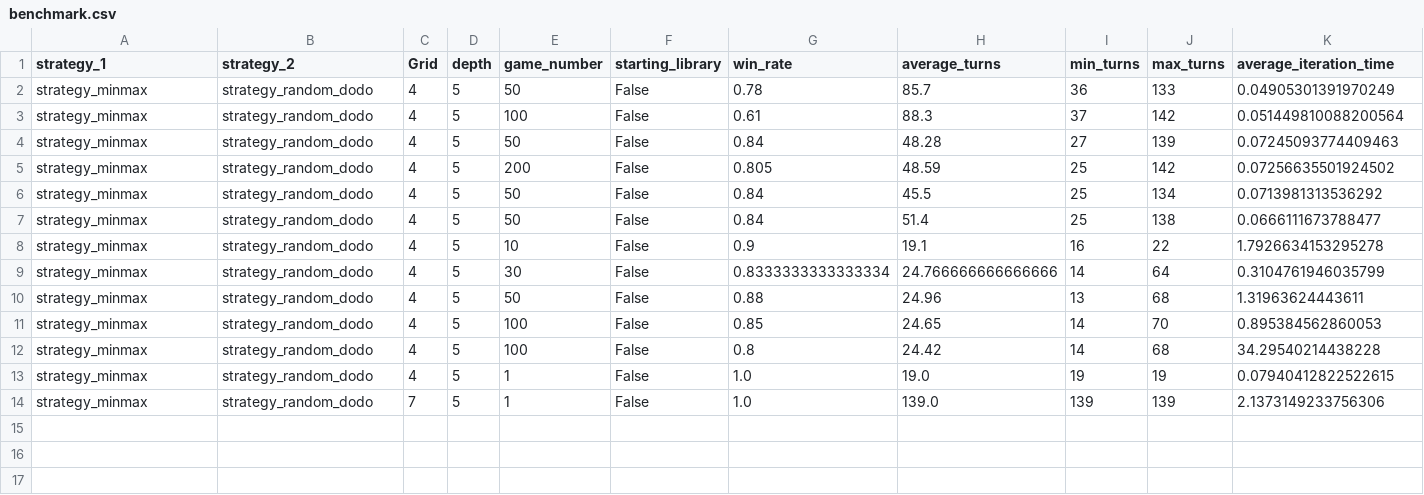
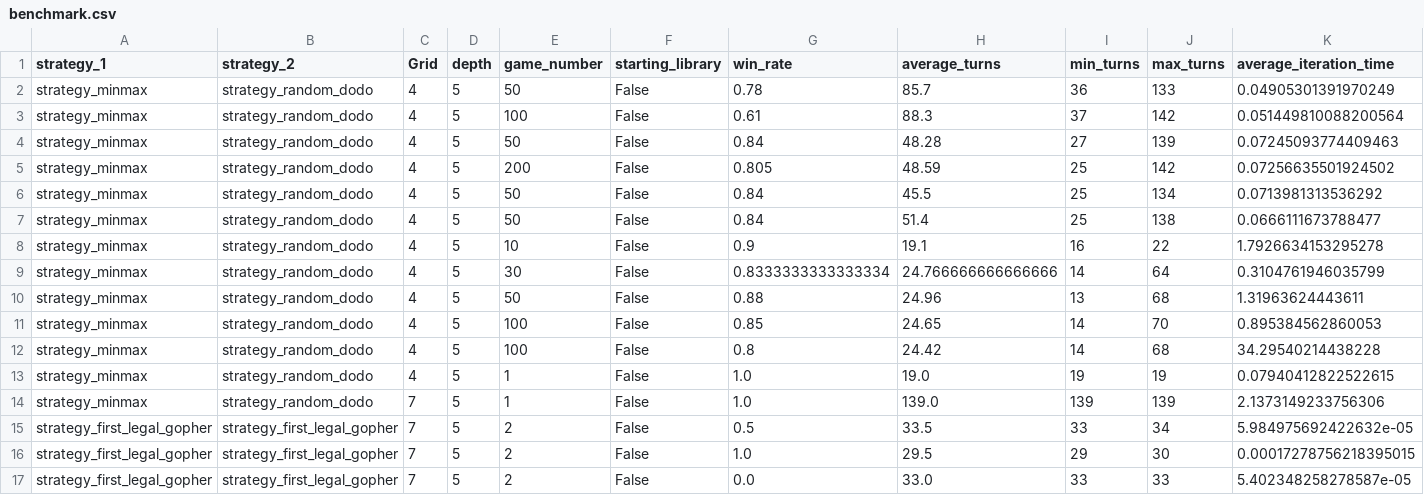
Before and after one commit to smanchajm/IA02-Gopher-Dodo-AI, a CSV file: Benchmarks/benchmark.csv, drawn as a sheet; only a part is shown; rows hold the shown columns only; the diff names each change by its address in the sheet, - before the commit and + after, or states it on an @@ line.

Commit message:
first gopher printing

```diff
--- a/Benchmarks/benchmark.csv
+++ b/Benchmarks/benchmark.csv
+row 15: strategy_first_legal_gopher | strategy_first_legal_gopher | 7 | 5 | 2 | False | 0.5 | 33.5 | 33 | 34 | 5.984975692422632e-05
+row 16: strategy_first_legal_gopher | strategy_first_legal_gopher | 7 | 5 | 2 | False | 1.0 | 29.5 | 29 | 30 | 0.00017278756218395015
+row 17: strategy_first_legal_gopher | strategy_first_legal_gopher | 7 | 5 | 2 | False | 0.0 | 33.0 | 33 | 33 | 5.402348258278587e-05
```
Also changed, not shown: 3 other files.
